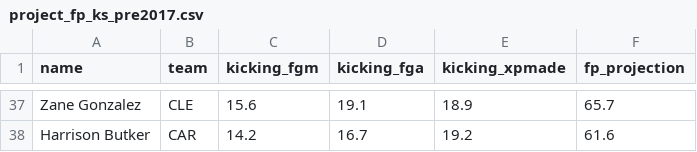
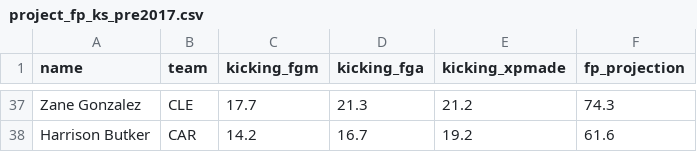
Before and after one commit to felix-clark/nflstats, a CSV file: preseason_rankings/project_fp_ks_pre2017.csv, drawn as a sheet; only a part is shown, gaps mark what is left out; the diff covers the shown part only; the diff names each change by its address in the sheet, - before the commit and + after, or states it on an @@ line.

```diff
--- a/preseason_rankings/project_fp_ks_pre2017.csv
+++ b/preseason_rankings/project_fp_ks_pre2017.csv
-C37 (kicking_fgm): 15.6
+C37 (kicking_fgm): 17.7
-D37 (kicking_fga): 19.1
+D37 (kicking_fga): 21.3
-E37 (kicking_xpmade): 18.9
+E37 (kicking_xpmade): 21.2
-F37 (fp_projection): 65.7
+F37 (fp_projection): 74.3
```
Also changed, not shown: 8 added rows, 8 removed rows and 78 edited cells elsewhere in this file, preseason_rankings/project_fp_tes_pre2017.csv, preseason_rankings/project_fp_wrs_pre2017.csv, 1 other file.
